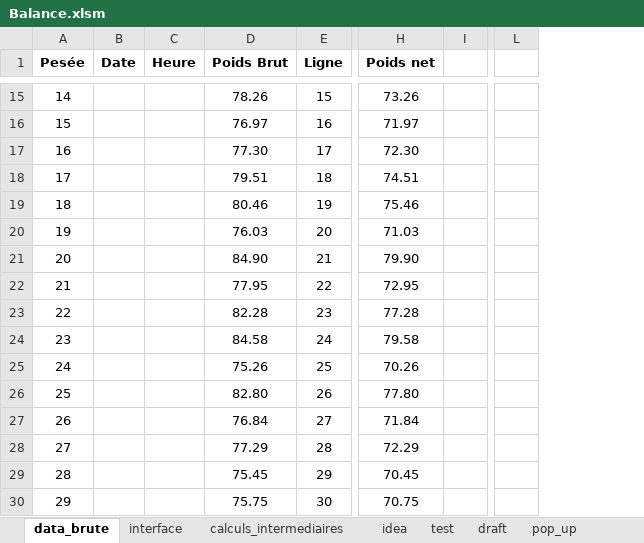
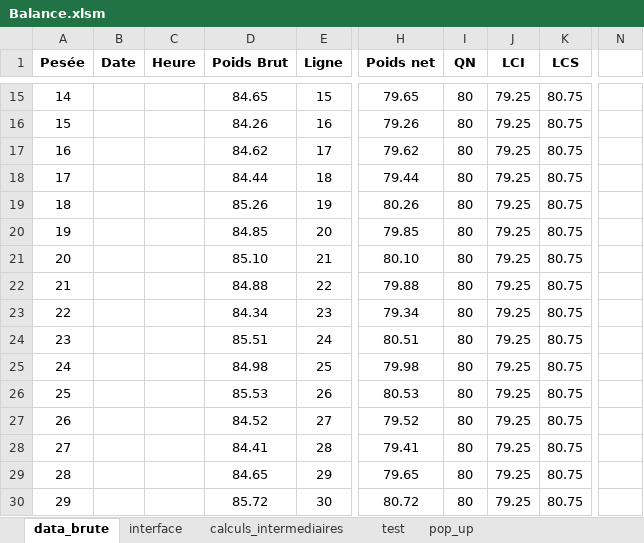
Before and after one commit to adasilva33/balance_solina, an Excel workbook: Balance.xlsm, sheet data_brute, drawn as a sheet; only a part is shown, gaps mark what is left out; values as stored, in another font and other column widths than the file's, no borders; charts and pictures not drawn; removed rows and columns are numbered as before the commit, all else as after; the diff covers the shown part only; the diff names each change by its address in the sheet, - before the commit and + after, or states it on an @@ line.

```diff
--- a/Balance.xlsm (sheet data_brute)
+++ b/Balance.xlsm (sheet data_brute)
-sheet tab: idea
-sheet tab: draft
-column I, empty
+column I (QN), rows 15-30: all 80
+column J (LCI), rows 15-30: all 79.25
+column K (LCS), rows 15-30: all 80.75
-column L, empty
+column N, empty
-D15 (Poids Brut): 78.26
+D15 (Poids Brut): 84.65
-H15 (Poids net): 73.26
+H15 (Poids net): 79.65
-D16 (Poids Brut): 76.97
+D16 (Poids Brut): 84.26
-H16 (Poids net): 71.97
+H16 (Poids net): 79.26
-D17 (Poids Brut): 77.30
+D17 (Poids Brut): 84.62
-H17 (Poids net): 72.30
+H17 (Poids net): 79.62
-D18 (Poids Brut): 79.51
+D18 (Poids Brut): 84.44
-H18 (Poids net): 74.51
+H18 (Poids net): 79.44
-D19 (Poids Brut): 80.46
+D19 (Poids Brut): 85.26
-H19 (Poids net): 75.46
+H19 (Poids net): 80.26
-D20 (Poids Brut): 76.03
+D20 (Poids Brut): 84.85
-H20 (Poids net): 71.03
+H20 (Poids net): 79.85
-D21 (Poids Brut): 84.90
+D21 (Poids Brut): 85.10
-H21 (Poids net): 79.90
+H21 (Poids net): 80.10
-D22 (Poids Brut): 77.95
+D22 (Poids Brut): 84.88
-H22 (Poids net): 72.95
+H22 (Poids net): 79.88
-D23 (Poids Brut): 82.28
+D23 (Poids Brut): 84.34
-H23 (Poids net): 77.28
+H23 (Poids net): 79.34
-D24 (Poids Brut): 84.58
+D24 (Poids Brut): 85.51
-H24 (Poids net): 79.58
+H24 (Poids net): 80.51
-D25 (Poids Brut): 75.26
+D25 (Poids Brut): 84.98
-H25 (Poids net): 70.26
+H25 (Poids net): 79.98
-D26 (Poids Brut): 82.80
+D26 (Poids Brut): 85.53
-H26 (Poids net): 77.80
+H26 (Poids net): 80.53
-D27 (Poids Brut): 76.84
+D27 (Poids Brut): 84.52
-H27 (Poids net): 71.84
+H27 (Poids net): 79.52
-D28 (Poids Brut): 77.29
+D28 (Poids Brut): 84.41
-H28 (Poids net): 72.29
+H28 (Poids net): 79.41
-D29 (Poids Brut): 75.45
+D29 (Poids Brut): 84.65
-H29 (Poids net): 70.45
+H29 (Poids net): 79.65
-D30 (Poids Brut): 75.75
+D30 (Poids Brut): 85.72
-H30 (Poids net): 70.75
+H30 (Poids net): 80.72
```
Also changed, not shown: 8 removed rows and 30 edited cells elsewhere in this sheet, sheet calculs_intermediaires, sheet interface, formulas that keep their value, charts or pictures, 6 other files.
